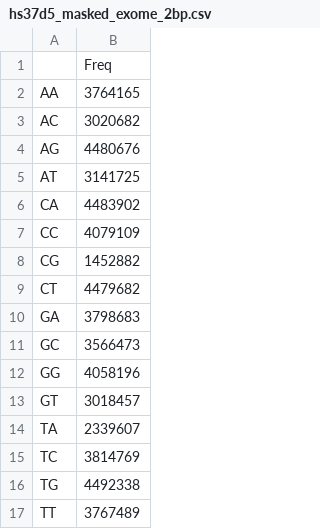
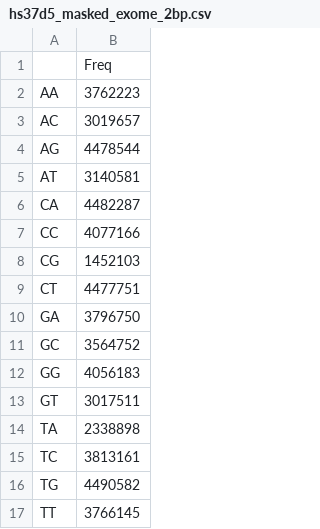
Before and after one commit to steverozen/ICAMS, a CSV file: data-raw/new_masked_abundance/hs37d5_masked_exome_2bp.csv, drawn as a sheet.

Commit message:
Update hs37d5_masked_exome_2bp.csv

```diff
--- a/data-raw/new_masked_abundance/hs37d5_masked_exome_2bp.csv
+++ b/data-raw/new_masked_abundance/hs37d5_masked_exome_2bp.csv
@@ -1,17 +1,17 @@
 "","Freq"
-"AA",3764165
-"AC",3020682
-"AG",4480676
-"AT",3141725
-"CA",4483902
-"CC",4079109
-"CG",1452882
-"CT",4479682
-"GA",3798683
-"GC",3566473
-"GG",4058196
-"GT",3018457
-"TA",2339607
-"TC",3814769
-"TG",4492338
-"TT",3767489
+"AA",3762223
+"AC",3019657
+"AG",4478544
+"AT",3140581
+"CA",4482287
+"CC",4077166
+"CG",1452103
+"CT",4477751
+"GA",3796750
+"GC",3564752
+"GG",4056183
+"GT",3017511
+"TA",2338898
+"TC",3813161
+"TG",4490582
+"TT",3766145
```
